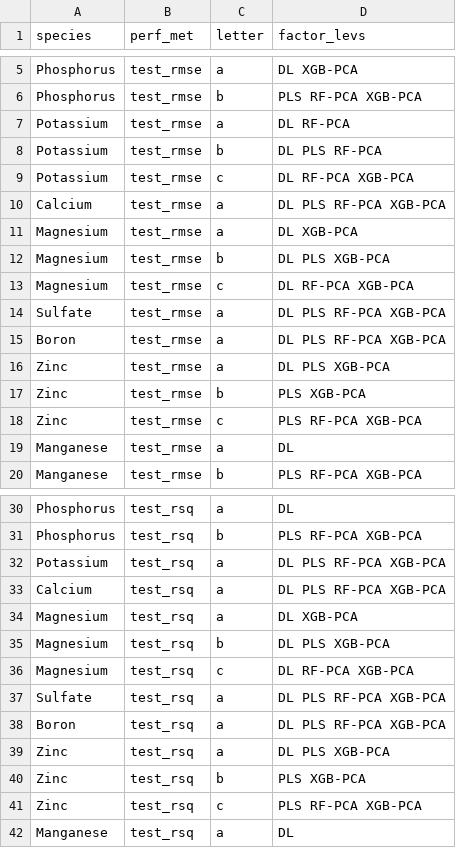
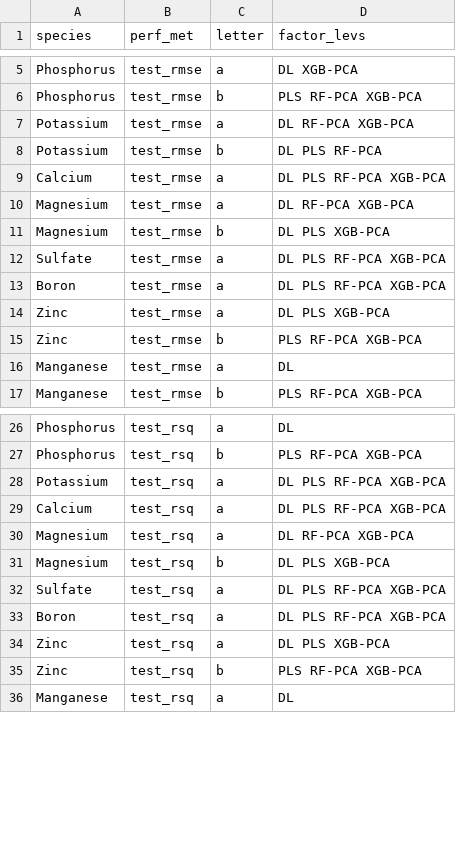
Before and after one commit to barrettcarter/water_quality-spectroscopy, a CSV file: Hydroponics/outputs/stats/HNSr_rsq-rmse_Tukey-by-sp_letter-factors.csv, drawn as a sheet; only a part is shown, gaps mark what is left out; the diff covers the shown part only.

```diff
--- a/Hydroponics/outputs/stats/HNSr_rsq-rmse_Tukey-by-sp_letter-factors.csv
+++ b/Hydroponics/outputs/stats/HNSr_rsq-rmse_Tukey-by-sp_letter-factors.csv
@@ -6,9 +6,7 @@ Phosphorus,test_rmse,a,DL XGB-PCA
 Phosphorus,test_rmse,b,PLS RF-PCA XGB-PCA
-Potassium,test_rmse,a,DL RF-PCA
+Potassium,test_rmse,a,DL RF-PCA XGB-PCA
 Potassium,test_rmse,b,DL PLS RF-PCA
-Potassium,test_rmse,c,DL RF-PCA XGB-PCA
 Calcium,test_rmse,a,DL PLS RF-PCA XGB-PCA
-Magnesium,test_rmse,a,DL XGB-PCA
+Magnesium,test_rmse,a,DL RF-PCA XGB-PCA
 Magnesium,test_rmse,b,DL PLS XGB-PCA
-Magnesium,test_rmse,c,DL RF-PCA XGB-PCA
 Sulfate,test_rmse,a,DL PLS RF-PCA XGB-PCA
@@ -16,4 +14,3 @@ Boron,test_rmse,a,DL PLS RF-PCA XGB-PCA
 Zinc,test_rmse,a,DL PLS XGB-PCA
-Zinc,test_rmse,b,PLS XGB-PCA
-Zinc,test_rmse,c,PLS RF-PCA XGB-PCA
+Zinc,test_rmse,b,PLS RF-PCA XGB-PCA
 Manganese,test_rmse,a,DL
@@ -33,5 +29,4 @@ Potassium,test_rsq,a,DL PLS RF-PCA XGB-PCA
 Calcium,test_rsq,a,DL PLS RF-PCA XGB-PCA
-Magnesium,test_rsq,a,DL XGB-PCA
+Magnesium,test_rsq,a,DL RF-PCA XGB-PCA
 Magnesium,test_rsq,b,DL PLS XGB-PCA
-Magnesium,test_rsq,c,DL RF-PCA XGB-PCA
 Sulfate,test_rsq,a,DL PLS RF-PCA XGB-PCA
@@ -39,4 +34,3 @@ Boron,test_rsq,a,DL PLS RF-PCA XGB-PCA
 Zinc,test_rsq,a,DL PLS XGB-PCA
-Zinc,test_rsq,b,PLS XGB-PCA
-Zinc,test_rsq,c,PLS RF-PCA XGB-PCA
+Zinc,test_rsq,b,PLS RF-PCA XGB-PCA
 Manganese,test_rsq,a,DL
```
Also changed, not shown: 3 removed rows and 2 edited cells elsewhere in this file, Hydroponics/outputs/stats/HNSr_rmse_sp-mod-spmod_ANOVA.csv, Hydroponics/outputs/stats/HNSr_rsq-rmse_Tukey-by-sp.csv, 2 other files.
